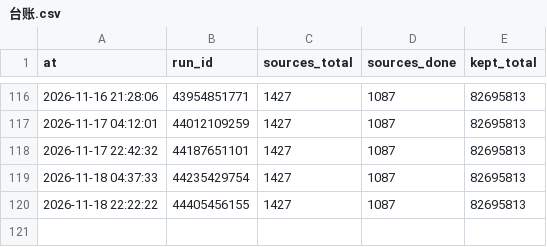
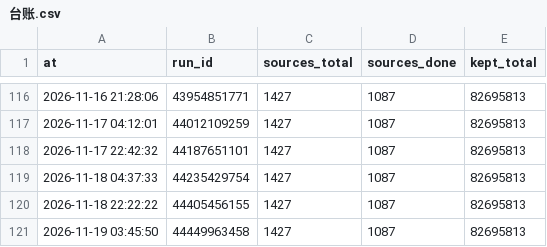
Before and after one commit to ip9988001/World-Map-Data, a CSV file: progress/台账.csv, drawn as a sheet; only a part is shown, gaps mark what is left out.

```diff
--- a/progress/台账.csv
+++ b/progress/台账.csv
@@ -120 +120,2 @@ at,run_id,sources_total,sources_done,kept_total
 2026-11-18 22:22:22,44405456155,1427,1087,82695813
+2026-11-19 03:45:50,44449963458,1427,1087,82695813
```
Also changed, not shown: data/源质量档案.csv, 4 other files.
